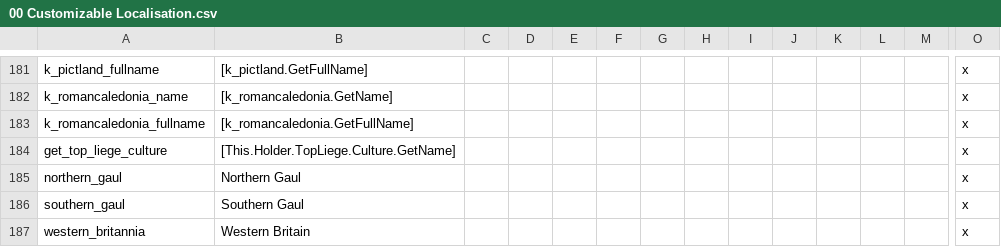
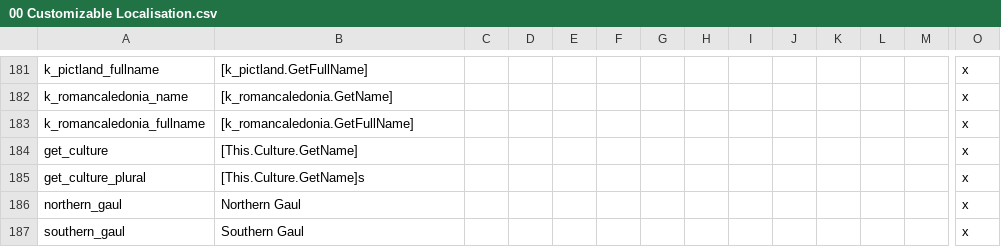
Before and after one commit to DC123456789/Britannia---The-Winter-King, a CSV file: Britannia/localisation/00 Customizable Localisation.csv, drawn as a sheet; only a part is shown, gaps mark what is left out; the shorter side is filled out with more unchanged rows; addresses are those after the commit; rows hold the shown columns only; the diff names each change by its address in the sheet, - before the commit and + after, or states it on an @@ line.

```diff
--- a/Britannia/localisation/00 Customizable Localisation.csv
+++ b/Britannia/localisation/00 Customizable Localisation.csv
+row 184: get_culture | [This.Culture.GetName] |  |  |  |  |  |  |  |  |  |  |  | x
-A185: get_top_liege_culture
+A185: get_culture_plural
-B185: [This.Holder.TopLiege.Culture.GetName]
+B185: [This.Culture.GetName]s
```
Also changed, not shown: Britannia/localisation/00 Cultures.csv, Britannia/localisation/00 Decisions.csv, 23 other files.
